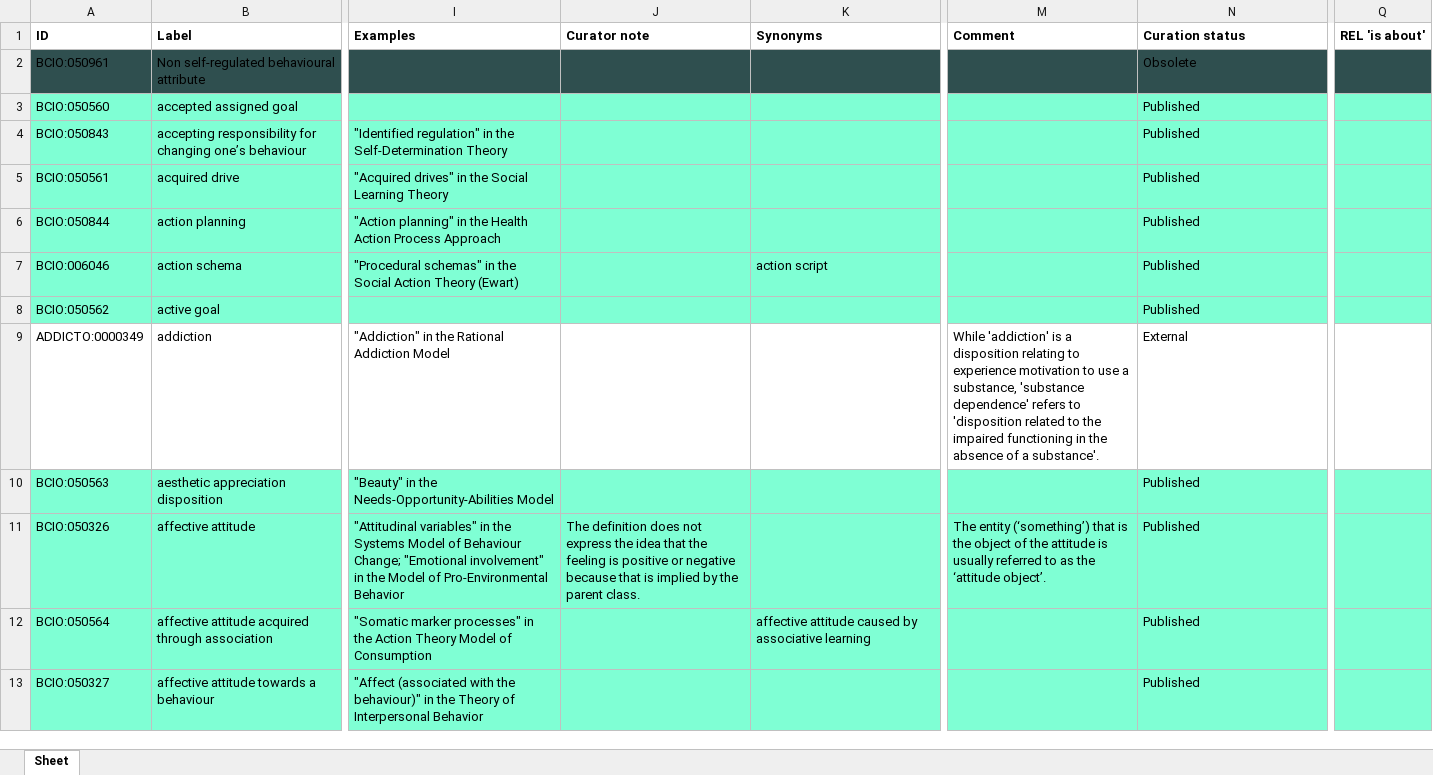
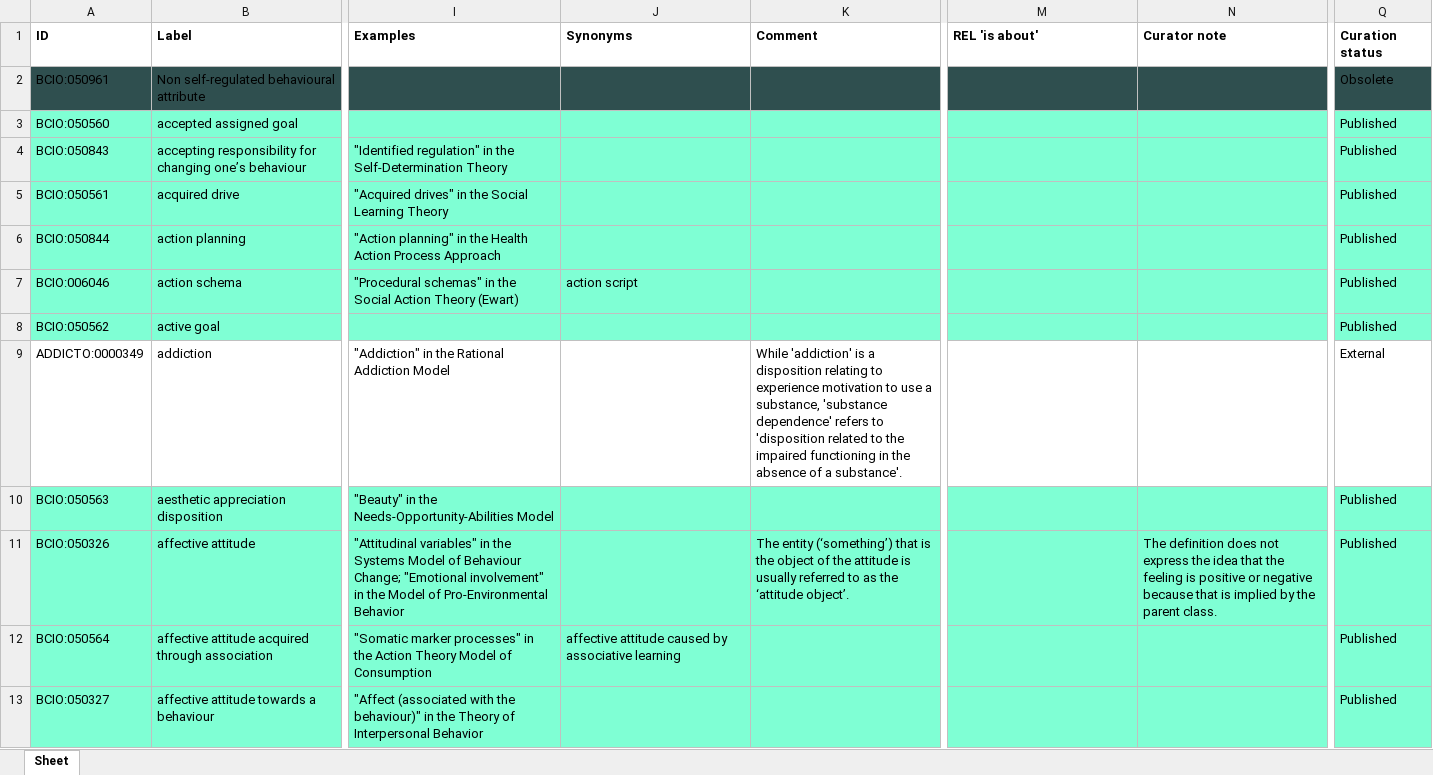
Before and after one commit to HumanBehaviourChangeProject/ontologies, an Excel workbook: MechanismOfAction/bcio_moa.xlsx, sheet Sheet, drawn as a sheet; only a part is shown, gaps mark what is left out; values as stored, in another font and other column widths than the file's, no borders; removed rows and columns are numbered as before the commit, all else as after; the diff covers the shown part only; the diff names each change by its address in the sheet, - before the commit and + after, or states it on an @@ line.

Commit message:
Updating bcio_moa.xlsx

```diff
--- a/MechanismOfAction/bcio_moa.xlsx (sheet Sheet)
+++ b/MechanismOfAction/bcio_moa.xlsx (sheet Sheet)
-column J (Curator note), row 11: The definition does not express the idea that the feeling is positive or negative because that is implied by the parent class.
+column K (Comment), rows 9-11: While 'addiction' is a disposition relating to experience motivation to use a substance, 'substance dependence' refers to 'disposition related to the impaired functioning in the absence of a substance'. |  | The entity (‘something’) that is the object of the attitude is usually referred to as the ‘attitude object’.
-M1: Comment
+M1: REL 'is about'
-N1: Curation status
+N1: Curator note
-Q1: REL 'is about'
+Q1: Curation status
-N2 (Curator note): Obsolete
+N2 (Curator note): (empty)
-Q2 (Curation status): (empty)
+Q2 (Curation status): Obsolete
-N3:N8 (Curator note): Published
+N3:N8 (Curator note): (empty)
-Q3:Q8 (Curation status): (empty)
+Q3:Q8 (Curation status): Published
-M9 (REL 'is about'): While 'addiction' is a disposition relating to experience motivation to use a substance, 'substance dependence' refers to 'disposition related to the impaired functioning in the absence of a substance'.
+M9 (REL 'is about'): (empty)
-N9 (Curator note): External
+N9 (Curator note): (empty)
-Q9 (Curation status): (empty)
+Q9 (Curation status): External
-N10 (Curator note): Published
+N10 (Curator note): (empty)
-Q10:Q13 (Curation status): (empty)
+Q10:Q13 (Curation status): Published
-M11 (REL 'is about'): The entity (‘something’) that is the object of the attitude is usually referred to as the ‘attitude object’.
+M11 (REL 'is about'): (empty)
-N11 (Curator note): Published
+N11 (Curator note): The definition does not express the idea that the feeling is positive or negative because that is implied by the parent class.
-N12:N13 (Curator note): Published
+N12:N13 (Curator note): (empty)
```
Also changed, not shown: 1407 edited cells elsewhere in this sheet.
